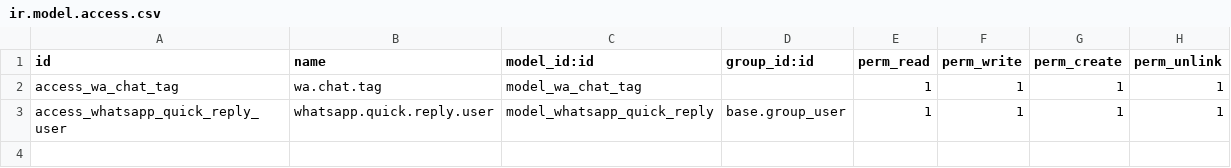
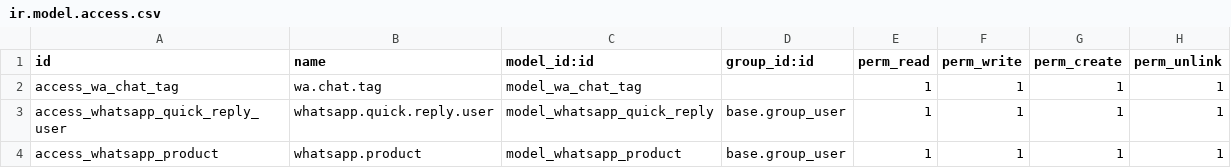
Before and after one commit to draftpos/whatsapp_web_chats, a CSV file: security/ir.model.access.csv, drawn as a sheet; the diff names each change by its address in the sheet, - before the commit and + after, or states it on an @@ line.

Commit message:
Add access rights for whatsapp.product model to fix RPC errors

```diff
--- a/security/ir.model.access.csv
+++ b/security/ir.model.access.csv
+row 4: access_whatsapp_product | whatsapp.product | model_whatsapp_product | base.group_user | 1 | 1 | 1 | 1
```
